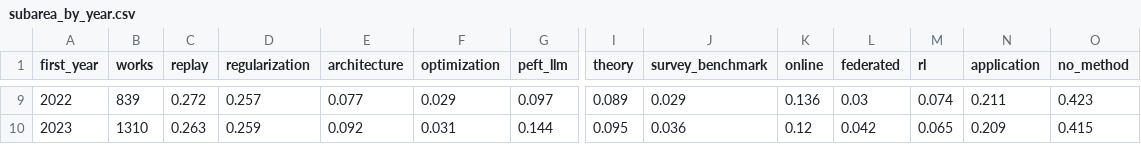
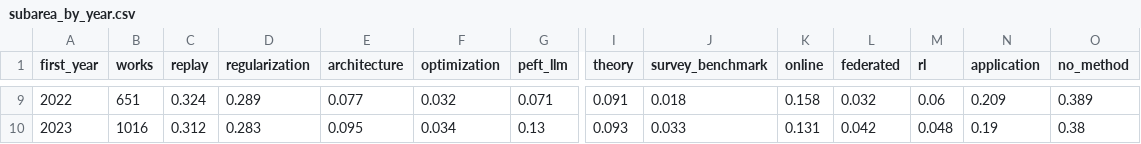
Before and after one commit to ArthurFachel/cl-bibliometrics, a CSV file: results/subarea_by_year.csv, drawn as a sheet; only a part is shown, gaps mark what is left out; the diff covers the shown part only; the diff names each change by its address in the sheet, - before the commit and + after, or states it on an @@ line.

```diff
--- a/results/subarea_by_year.csv
+++ b/results/subarea_by_year.csv
-B9 (works): 839
+B9 (works): 651
-C9 (replay): 0.272
+C9 (replay): 0.324
-D9 (regularization): 0.257
+D9 (regularization): 0.289
-F9 (optimization): 0.029
+F9 (optimization): 0.032
-G9 (peft_llm): 0.097
+G9 (peft_llm): 0.071
-I9 (theory): 0.089
+I9 (theory): 0.091
-J9 (survey_benchmark): 0.029
+J9 (survey_benchmark): 0.018
-K9 (online): 0.136
+K9 (online): 0.158
-L9 (federated): 0.03
+L9 (federated): 0.032
-M9 (rl): 0.074
+M9 (rl): 0.06
-N9 (application): 0.211
+N9 (application): 0.209
-O9 (no_method): 0.423
+O9 (no_method): 0.389
-B10 (works): 1310
+B10 (works): 1016
-C10 (replay): 0.263
+C10 (replay): 0.312
-D10 (regularization): 0.259
+D10 (regularization): 0.283
-E10 (architecture): 0.092
+E10 (architecture): 0.095
-F10 (optimization): 0.031
+F10 (optimization): 0.034
-G10 (peft_llm): 0.144
+G10 (peft_llm): 0.13
-I10 (theory): 0.095
+I10 (theory): 0.093
-J10 (survey_benchmark): 0.036
+J10 (survey_benchmark): 0.033
-K10 (online): 0.12
+K10 (online): 0.131
-M10 (rl): 0.065
+M10 (rl): 0.048
-N10 (application): 0.209
+N10 (application): 0.19
-O10 (no_method): 0.415
+O10 (no_method): 0.38
```
Also changed, not shown: 124 edited cells elsewhere in this file, results/growth_by_year.csv, 11 other files.
